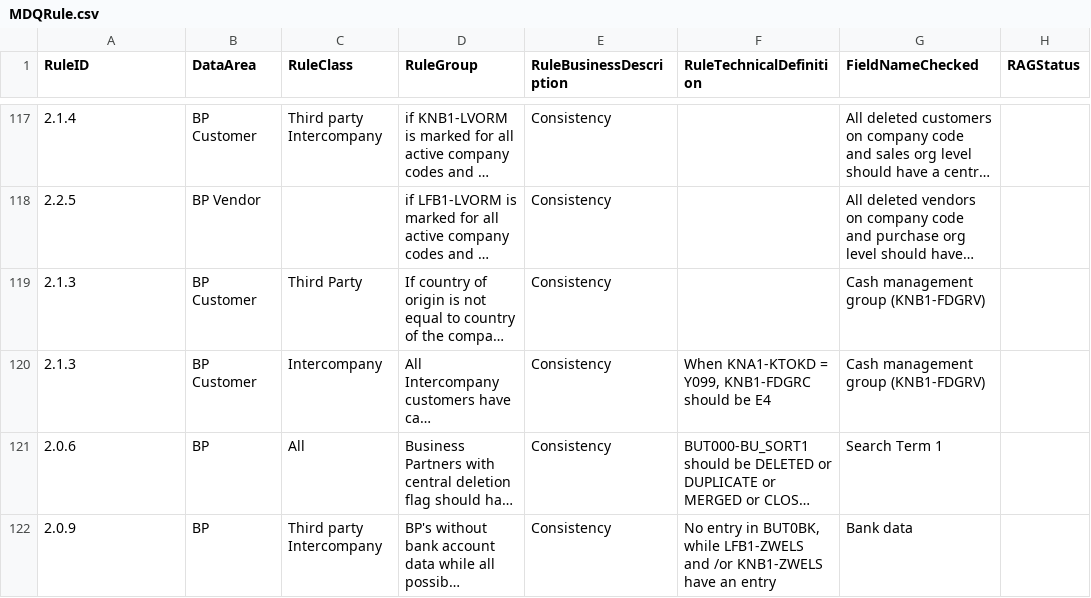
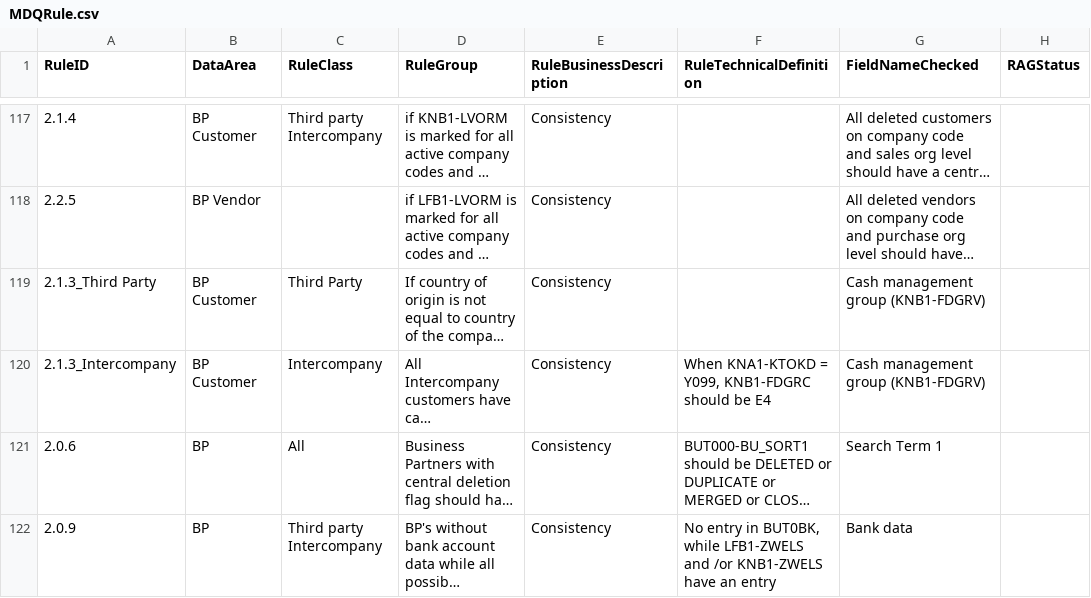
Before and after one commit to szubalii/leviat-data-and-analytics, a CSV file: synapse-dwh/syndw_xxxx_sls_d_euw_001/Master Data/MDQRule.csv, drawn as a sheet; only a part is shown, gaps mark what is left out; long unchanged cells end in …; the diff names each change by its address in the sheet, - before the commit and + after, or states it on an @@ line.

Commit message:
fix Rule csv file

```diff
--- a/synapse-dwh/syndw_xxxx_sls_d_euw_001/Master Data/MDQRule.csv
+++ b/synapse-dwh/syndw_xxxx_sls_d_euw_001/Master Data/MDQRule.csv
-A119 (RuleID): 2.1.3
+A119 (RuleID): 2.1.3_Third Party
-A120 (RuleID): 2.1.3
+A120 (RuleID): 2.1.3_Intercompany
```
